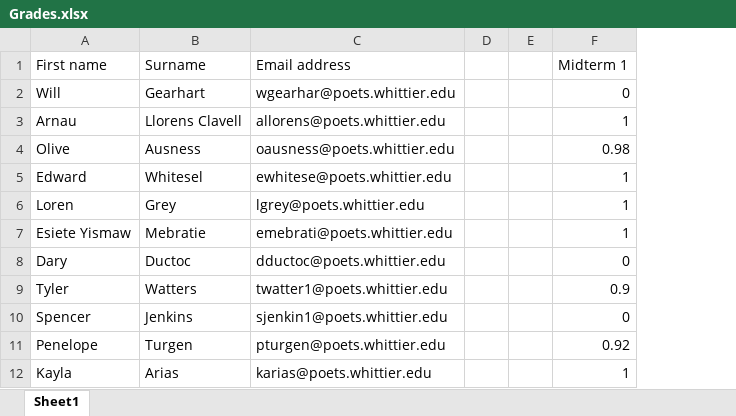
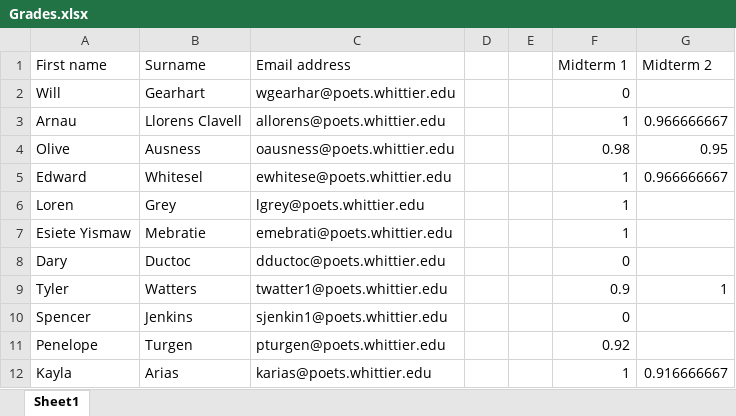
Before and after one commit to 918particle/INTD255, an Excel workbook: Grades/Grades.xlsx, sheet Sheet1, drawn as a sheet; values as stored, in another font and other column widths than the file's, no borders; the diff names each change by its address in the sheet, - before the commit and + after, or states it on an @@ line.

Commit message:
grade update: midterm 2

```diff
--- a/Grades/Grades.xlsx (sheet Sheet1)
+++ b/Grades/Grades.xlsx (sheet Sheet1)
+column G (Midterm 2), rows 3-12: 0.966666667 | 0.95 | 0.966666667 |  |  |  | 1 |  |  | 0.916666667
```
Also changed, not shown: 5 other files.
